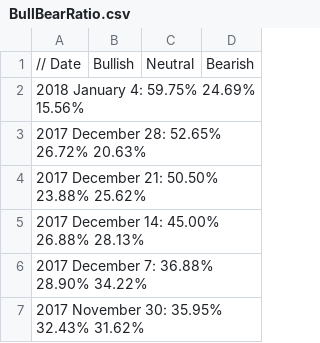
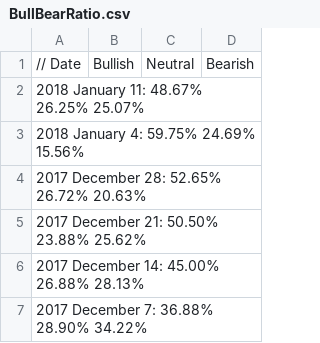
Before and after one commit to dadelcarbo/UltimateChartistRoot, a CSV file: data/weekly/AAII/BullBearRatio.csv, drawn as a sheet; only a part is shown; the shorter side is filled out with more unchanged rows; the diff names each change by its address in the sheet, - before the commit and + after, or states it on an @@ line.

Commit message:
AAII

```diff
--- a/data/weekly/AAII/BullBearRatio.csv
+++ b/data/weekly/AAII/BullBearRatio.csv
+row 2: 2018 January 11: 48.67% 26.25% 25.07%
```
Also changed, not shown: 1 other file.
